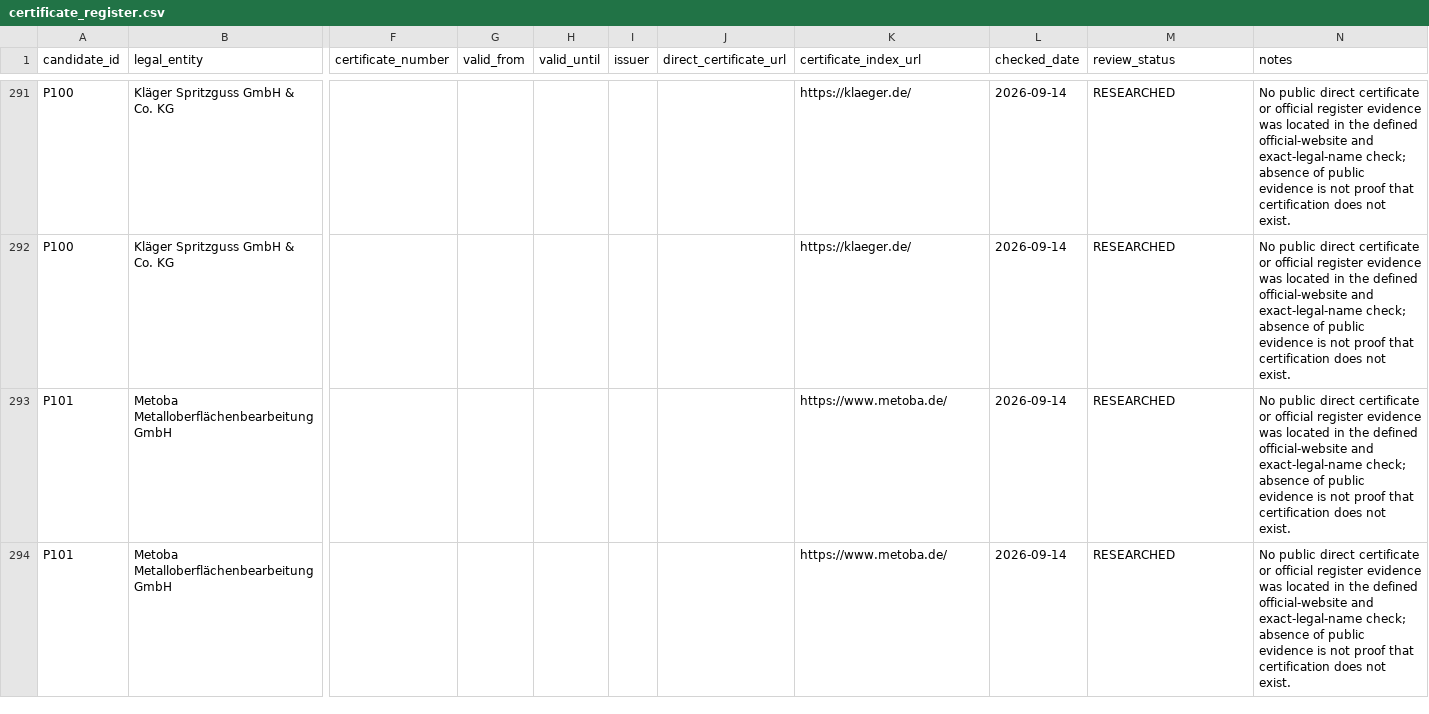
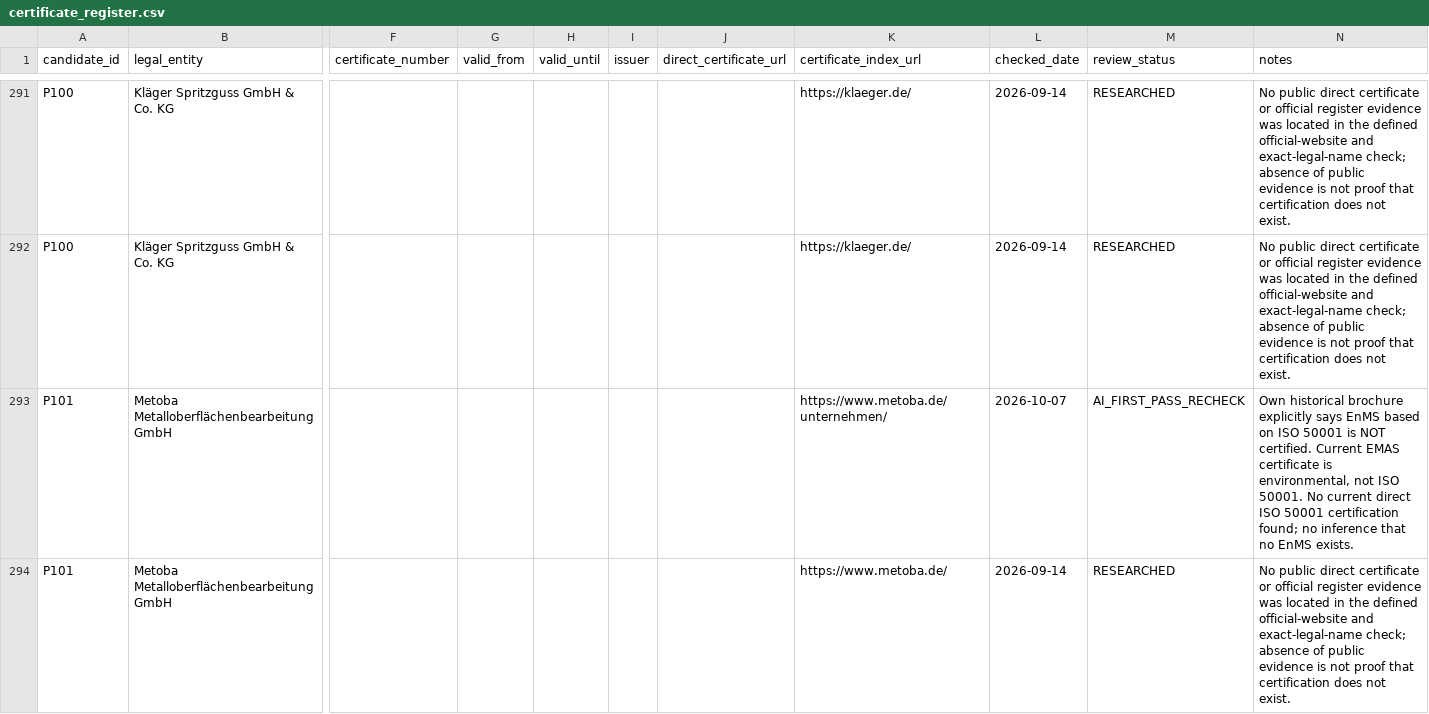
Before and after one commit to AnnaKolisnyk74/sme-etoi, a CSV file: evidence/certificate_register.csv, drawn as a sheet; only a part is shown, gaps mark what is left out; the diff covers the shown part only; the diff names each change by its address in the sheet, - before the commit and + after, or states it on an @@ line.

```diff
--- a/evidence/certificate_register.csv
+++ b/evidence/certificate_register.csv
-K293 (certificate_index_url): https://www.metoba.de/
+K293 (certificate_index_url): https://www.metoba.de/unternehmen/
-L293 (checked_date): 2026-09-14
+L293 (checked_date): 2026-10-07
-M293 (review_status): RESEARCHED
+M293 (review_status): AI_FIRST_PASS_RECHECK
-N293 (notes): No public direct certificate or official register evidence was located in the defined official-website and exact-legal-name check; absence of public evidence is not proof that certification does not exist.
+N293 (notes): Own historical brochure explicitly says EnMS based on ISO 50001 is NOT certified. Current EMAS certificate is environmental, not ISO 50001. No current direct ISO 50001 certification found; no inference that no EnMS exists.
```
Also changed, not shown: 30 edited cells elsewhere in this file, data/company_intelligence.csv, data/process_library.csv, 33 other files.
